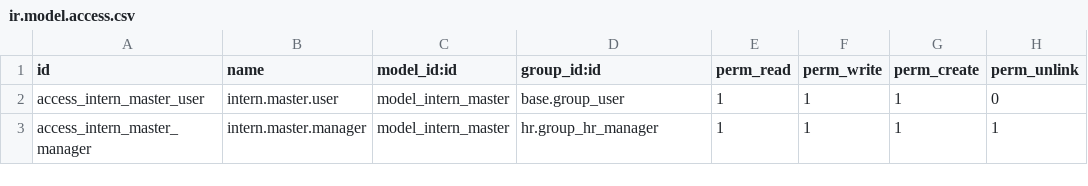
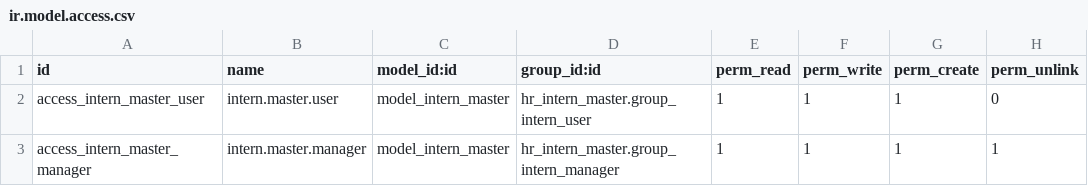
Before and after one commit to YASHVANTHKUMAR369/vriksham_odoo, a CSV file: hr_intern_master/security/ir.model.access.csv, drawn as a sheet.

Commit message:
add hr_intern_master module

```diff
--- a/hr_intern_master/security/ir.model.access.csv
+++ b/hr_intern_master/security/ir.model.access.csv
@@ -1,3 +1,3 @@
 id,name,model_id:id,group_id:id,perm_read,perm_write,perm_create,perm_unlink
-access_intern_master_user,intern.master.user,model_intern_master,base.group_user,1,1,1,0
-access_intern_master_manager,intern.master.manager,model_intern_master,hr.group_hr_manager,1,1,1,1
+access_intern_master_user,intern.master.user,model_intern_master,hr_intern_master.group_intern_user,1,1,1,0
+access_intern_master_manager,intern.master.manager,model_intern_master,hr_intern_master.group_intern_manager,1,1,1,1
```
Also changed, not shown: 3 other files.
